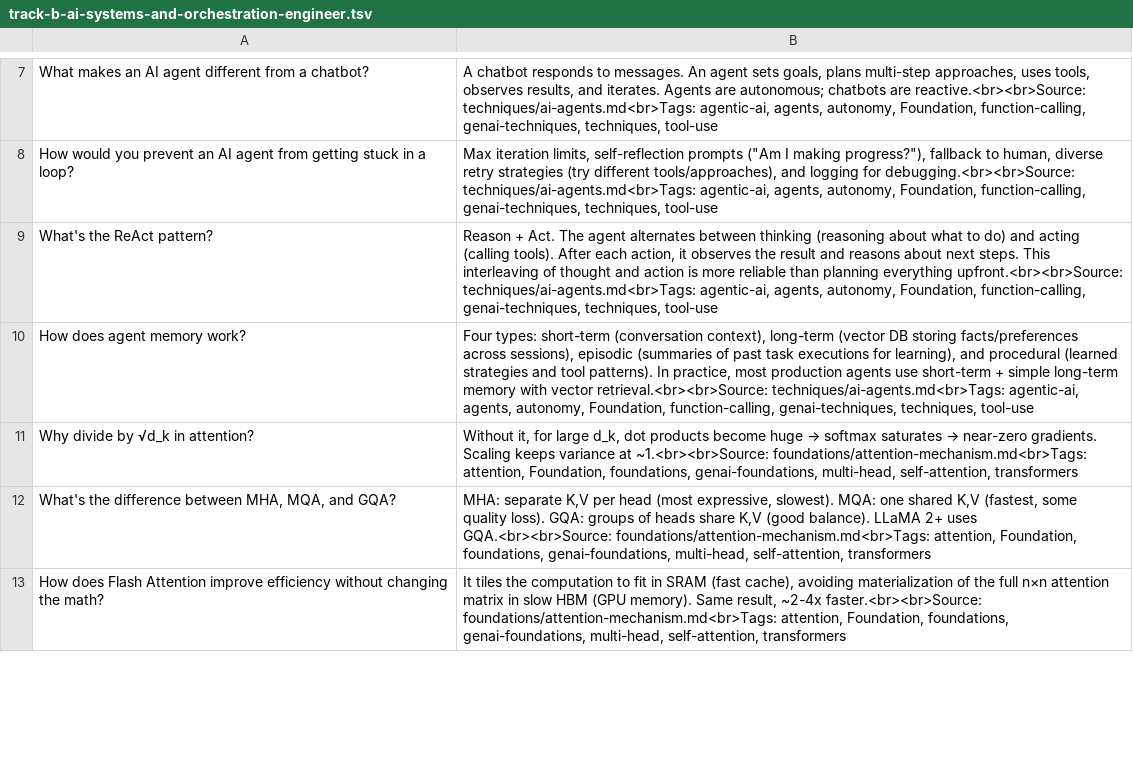
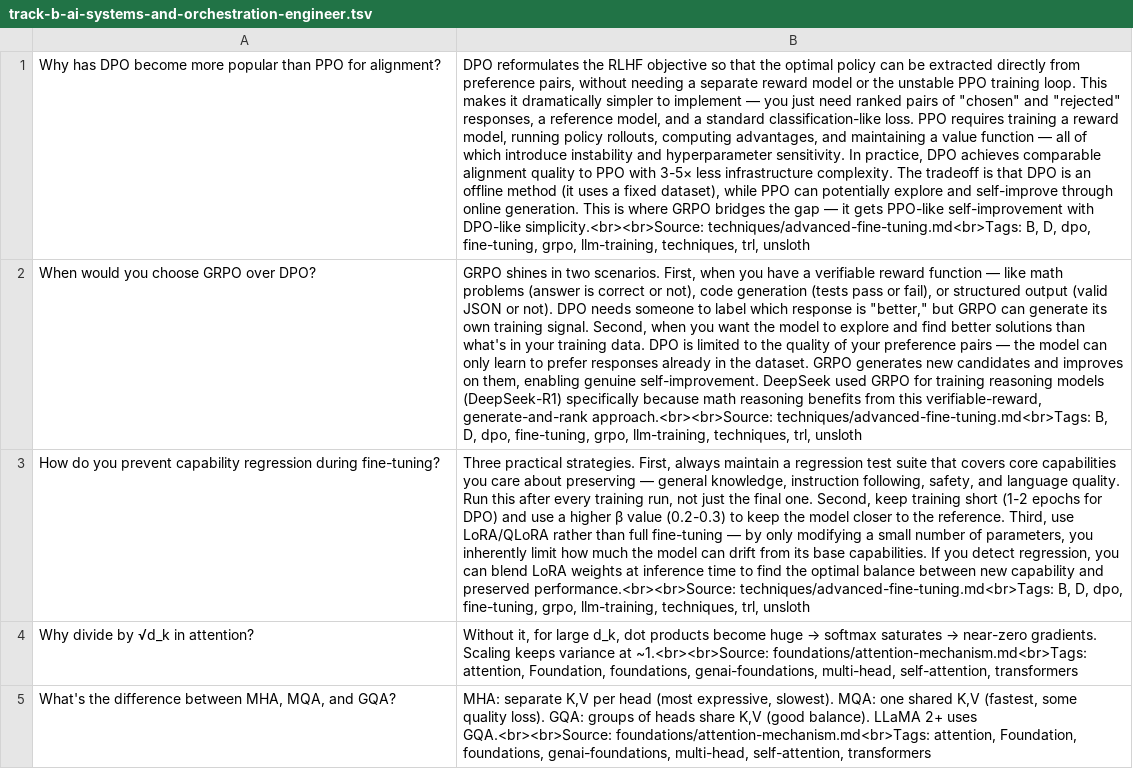
Before and after one commit to bhaskarjha-com/genai-notes, a TSV file: downloads/anki/track-b-ai-systems-and-orchestration-engineer.tsv, drawn as a sheet; only a part is shown, gaps mark what is left out; the shorter side is filled out with more unchanged rows; removed rows and columns are numbered as before the commit, all else as after; the diff covers the shown part only; the diff names each change by its address in the sheet, - before the commit and + after, or states it on an @@ line.

Commit message:
chore: regenerate learning assets after content overhaul

```diff
--- a/downloads/anki/track-b-ai-systems-and-orchestration-engineer.tsv
+++ b/downloads/anki/track-b-ai-systems-and-orchestration-engineer.tsv
-row 7: What makes an AI agent different from a chatbot? | A chatbot responds to messages. An agent sets goals, plans multi-step approaches, uses tools, observes results, and iterates. Agents are autonomous; chatbots are reactive.<br><br>Source: techniques/ai-agents.md<br>Tags: agentic-ai, agents, autonomy, Foundation, function-calling, genai-techniques, techniques, tool-use
-row 8: How would you prevent an AI agent from getting stuck in a loop? | Max iteration limits, self-reflection prompts ("Am I making progress?"), fallback to human, diverse retry strategies (try different tools/approaches), and logging for debugging.<br><br>Source: techniques/ai-agents.md<br>Tags: agentic-ai, agents, autonomy, Foundation, function-calling, genai-techniques, techniques, tool-use
-row 9: What's the ReAct pattern? | Reason + Act. The agent alternates between thinking (reasoning about what to do) and acting (calling tools). After each action, it observes the result and reasons about next steps. This interleaving of thought and action is more reliable than planning everything upfront.<br><br>Source: techniques/ai-agents.md<br>Tags: agentic-ai, agents, autonomy, Foundation, function-calling, genai-techniques, techniques, tool-use
-row 10: How does agent memory work? | Four types: short-term (conversation context), long-term (vector DB storing facts/preferences across sessions), episodic (summaries of past task executions for learning), and procedural (learned strategies and tool patterns). In practice, most production agents use short-term + simple long-term memory with vector retrieval.<br><br>Source: techniques/ai-agents.md<br>Tags: agentic-ai, agents, autonomy, Foundation, function-calling, genai-techniques, techniques, tool-use
+row 1: Why has DPO become more popular than PPO for alignment? | DPO reformulates the RLHF objective so that the optimal policy can be extracted directly from preference pairs, without needing a separate reward model or the unstable PPO training loop. This makes it dramatically simpler to implement — you just need ranked pairs of "chosen" and "rejected" responses, a reference model, and a standard classification-like loss. PPO requires training a reward model, running policy rollouts, computing advantages, and maintaining a value function — all of which introduce instability and hyperparameter sensitivity. In practice, DPO achieves comparable alignment quality to PPO with 3-5× less infrastructure complexity. The tradeoff is that DPO is an offline method (it uses a fixed dataset), while PPO can potentially explore and self-improve through online generation. This is where GRPO bridges the gap — it gets PPO-like self-improvement with DPO-like simplicity.<br><br>Source: techniques/advanced-fine-tuning.md<br>Tags: B, D, dpo, fine-tuning, grpo, llm-training, techniques, trl, unsloth
+row 2: When would you choose GRPO over DPO? | GRPO shines in two scenarios. First, when you have a verifiable reward function — like math problems (answer is correct or not), code generation (tests pass or fail), or structured output (valid JSON or not). DPO needs someone to label which response is "better," but GRPO can generate its own training signal. Second, when you want the model to explore and find better solutions than what's in your training data. DPO is limited to the quality of your preference pairs — the model can only learn to prefer responses already in the dataset. GRPO generates new candidates and improves on them, enabling genuine self-improvement. DeepSeek used GRPO for training reasoning models (DeepSeek-R1) specifically because math reasoning benefits from this verifiable-reward, generate-and-rank approach.<br><br>Source: techniques/advanced-fine-tuning.md<br>Tags: B, D, dpo, fine-tuning, grpo, llm-training, techniques, trl, unsloth
+row 3: How do you prevent capability regression during fine-tuning? | Three practical strategies. First, always maintain a regression test suite that covers core capabilities you care about preserving — general knowledge, instruction following, safety, and language quality. Run this after every training run, not just the final one. Second, keep training short (1-2 epochs for DPO) and use a higher β value (0.2-0.3) to keep the model closer to the reference. Third, use LoRA/QLoRA rather than full fine-tuning — by only modifying a small number of parameters, you inherently limit how much the model can drift from its base capabilities. If you detect regression, you can blend LoRA weights at inference time to find the optimal balance between new capability and preserved performance.<br><br>Source: techniques/advanced-fine-tuning.md<br>Tags: B, D, dpo, fine-tuning, grpo, llm-training, techniques, trl, unsloth
```
Also changed, not shown: 8 removed rows elsewhere in this file, downloads/anki/track-a-application-and-integration-builder.tsv, downloads/anki/track-c-ml-and-production-engineer.tsv, 16 other files.
